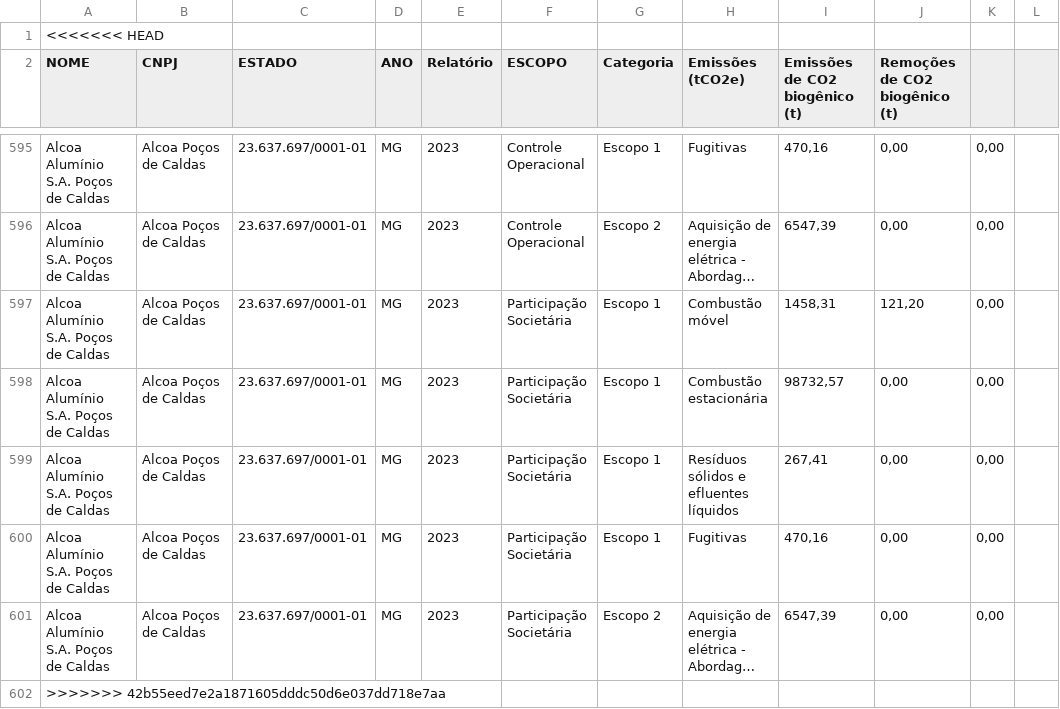
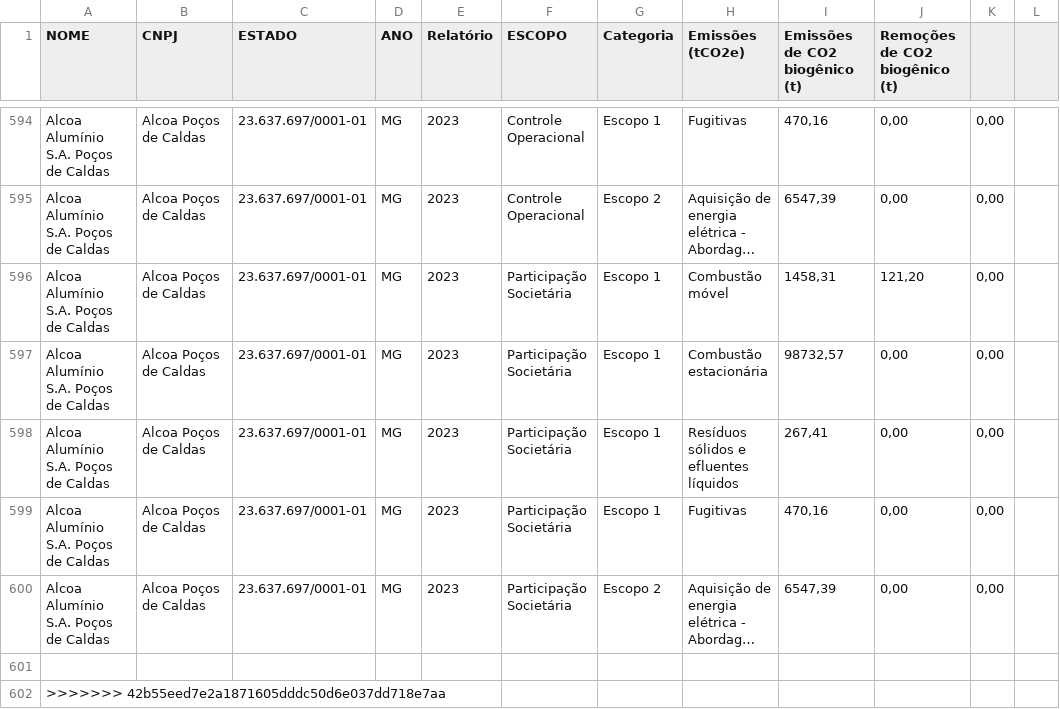
Before and after one commit to Djayana1/Dashboard, a CSV file: Desagregados por categoria_ALcoa.csv, drawn as a sheet; only a part is shown, gaps mark what is left out; long unchanged cells end in …; removed rows and columns are numbered as before the commit, all else as after; the diff names each change by its address in the sheet, - before the commit and + after, or states it on an @@ line.

Commit message:
Update Desagregados por categoria_ALcoa.csv

```diff
--- a/Desagregados por categoria_ALcoa.csv
+++ b/Desagregados por categoria_ALcoa.csv
-row 1: <<<<<<< HEAD
+row 601: (empty)
```
